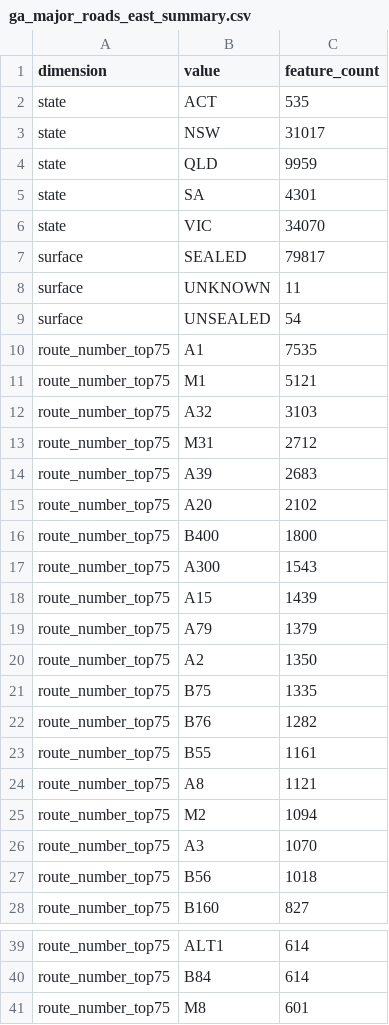
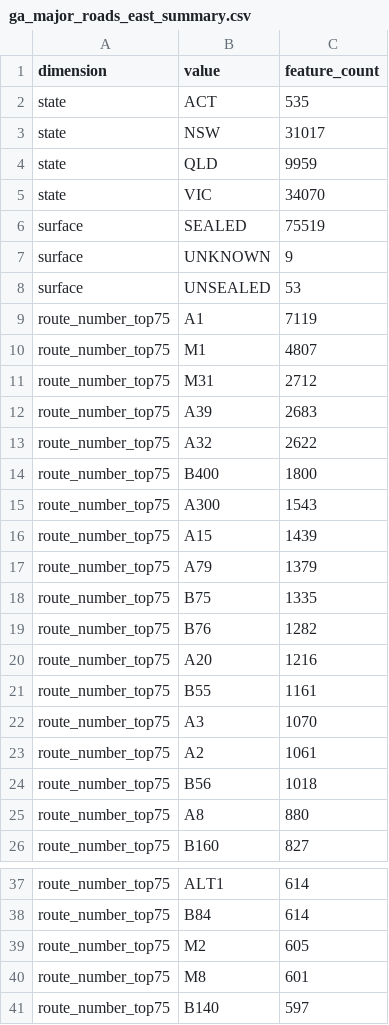
Before and after one commit to thilliam/VECA-2075, a CSV file: data/derived/transport/ga_major_roads_east_summary.csv, drawn as a sheet; only a part is shown, gaps mark what is left out; the shorter side is filled out with more unchanged rows; the diff covers the shown part only.

```diff
--- a/data/derived/transport/ga_major_roads_east_summary.csv
+++ b/data/derived/transport/ga_major_roads_east_summary.csv
@@ -4,13 +4,11 @@ state,NSW,31017
 state,QLD,9959
-state,SA,4301
 state,VIC,34070
-surface,SEALED,79817
-surface,UNKNOWN,11
-surface,UNSEALED,54
-route_number_top75,A1,7535
-route_number_top75,M1,5121
-route_number_top75,A32,3103
+surface,SEALED,75519
+surface,UNKNOWN,9
+surface,UNSEALED,53
+route_number_top75,A1,7119
+route_number_top75,M1,4807
 route_number_top75,M31,2712
 route_number_top75,A39,2683
-route_number_top75,A20,2102
+route_number_top75,A32,2622
 route_number_top75,B400,1800
@@ -19,10 +17,10 @@ route_number_top75,A15,1439
 route_number_top75,A79,1379
-route_number_top75,A2,1350
 route_number_top75,B75,1335
 route_number_top75,B76,1282
+route_number_top75,A20,1216
 route_number_top75,B55,1161
-route_number_top75,A8,1121
-route_number_top75,M2,1094
 route_number_top75,A3,1070
+route_number_top75,A2,1061
 route_number_top75,B56,1018
+route_number_top75,A8,880
 route_number_top75,B160,827
@@ -40,2 +38,3 @@ route_number_top75,ALT1,614
 route_number_top75,B84,614
+route_number_top75,M2,605
 route_number_top75,M8,601
```
Also changed, not shown: 2 added rows and 2 removed rows elsewhere in this file, 2 other files.
